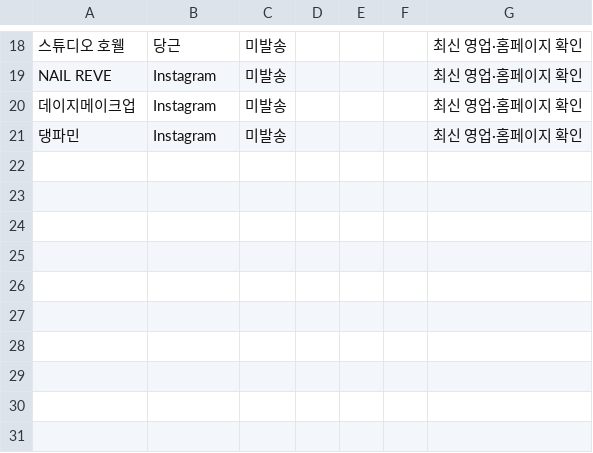
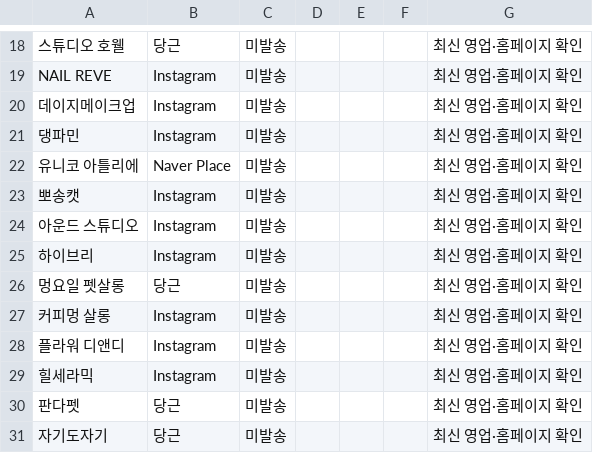
Before and after one commit to nowaction882/sample, a CSV file: OUTREACH.csv, drawn as a sheet; only a part is shown, gaps mark what is left out; the diff names each change by its address in the sheet, - before the commit and + after, or states it on an @@ line.

Commit message:
docs: expand outreach pipeline to thirty leads

```diff
--- a/OUTREACH.csv
+++ b/OUTREACH.csv
+row 22: 유니코 아틀리에 | Naver Place | 미발송 |  |  |  | 최신 영업·홈페이지 확인
+row 23: 뽀송캣 | Instagram | 미발송 |  |  |  | 최신 영업·홈페이지 확인
+row 24: 아운드 스튜디오 | Instagram | 미발송 |  |  |  | 최신 영업·홈페이지 확인
+row 25: 하이브리 | Instagram | 미발송 |  |  |  | 최신 영업·홈페이지 확인
+row 26: 멍요일 펫살롱 | 당근 | 미발송 |  |  |  | 최신 영업·홈페이지 확인
+row 27: 커피멍 살롱 | Instagram | 미발송 |  |  |  | 최신 영업·홈페이지 확인
+row 28: 플라워 디앤디 | Instagram | 미발송 |  |  |  | 최신 영업·홈페이지 확인
+row 29: 힐세라믹 | Instagram | 미발송 |  |  |  | 최신 영업·홈페이지 확인
+row 30: 판다펫 | 당근 | 미발송 |  |  |  | 최신 영업·홈페이지 확인
+row 31: 자기도자기 | 당근 | 미발송 |  |  |  | 최신 영업·홈페이지 확인
```
Also changed, not shown: 1 other file.
